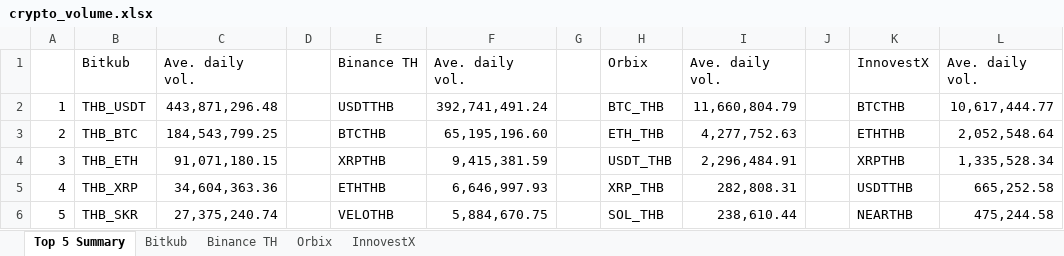
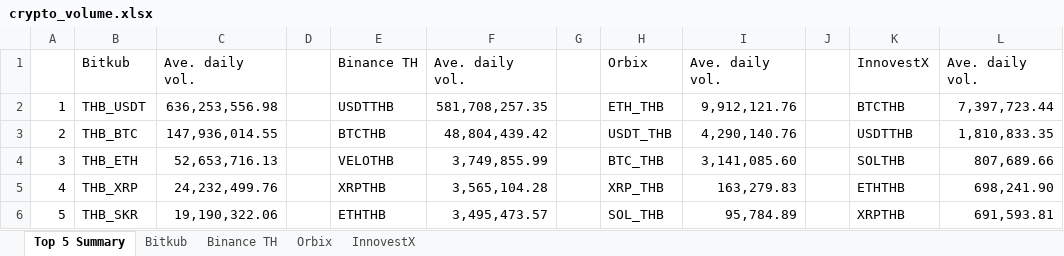
Before and after one commit to IndicaterZ/Crypto-Snapshot, an Excel workbook: crypto_volume.xlsx, sheet Top 5 Summary, drawn as a sheet; values as stored, in another font and other column widths than the file's, no borders; 1 other sheet too large or unreadable and not compared; the diff names each change by its address in the sheet, - before the commit and + after, or states it on an @@ line.

```diff
--- a/crypto_volume.xlsx (sheet Top 5 Summary)
+++ b/crypto_volume.xlsx (sheet Top 5 Summary)
-C2: 443,871,296.48
+C2: 636,253,556.98
-F2: 392,741,491.24
+F2: 581,708,257.35
-H2: BTC_THB
+H2: ETH_THB
-I2: 11,660,804.79
+I2: 9,912,121.76
-L2: 10,617,444.77
+L2: 7,397,723.44
-C3: 184,543,799.25
+C3: 147,936,014.55
-F3: 65,195,196.60
+F3: 48,804,439.42
-H3: ETH_THB
+H3: USDT_THB
-I3: 4,277,752.63
+I3: 4,290,140.76
-K3: ETHTHB
+K3: USDTTHB
-L3: 2,052,548.64
+L3: 1,810,833.35
-C4: 91,071,180.15
+C4: 52,653,716.13
-E4: XRPTHB
+E4: VELOTHB
-F4: 9,415,381.59
+F4: 3,749,855.99
-H4: USDT_THB
+H4: BTC_THB
-I4: 2,296,484.91
+I4: 3,141,085.60
-K4: XRPTHB
+K4: SOLTHB
-L4: 1,335,528.34
+L4: 807,689.66
-C5: 34,604,363.36
+C5: 24,232,499.76
-E5: ETHTHB
+E5: XRPTHB
-F5: 6,646,997.93
+F5: 3,565,104.28
-I5: 282,808.31
+I5: 163,279.83
-K5: USDTTHB
+K5: ETHTHB
-L5: 665,252.58
+L5: 698,241.90
-C6: 27,375,240.74
+C6: 19,190,322.06
-E6: VELOTHB
+E6: ETHTHB
-F6: 5,884,670.75
+F6: 3,495,473.57
-I6: 238,610.44
+I6: 95,784.89
-K6: NEARTHB
+K6: XRPTHB
-L6: 475,244.58
+L6: 691,593.81
```
Also changed, not shown: sheet Orbix, sheet InnovestX, sheet Binance TH.
